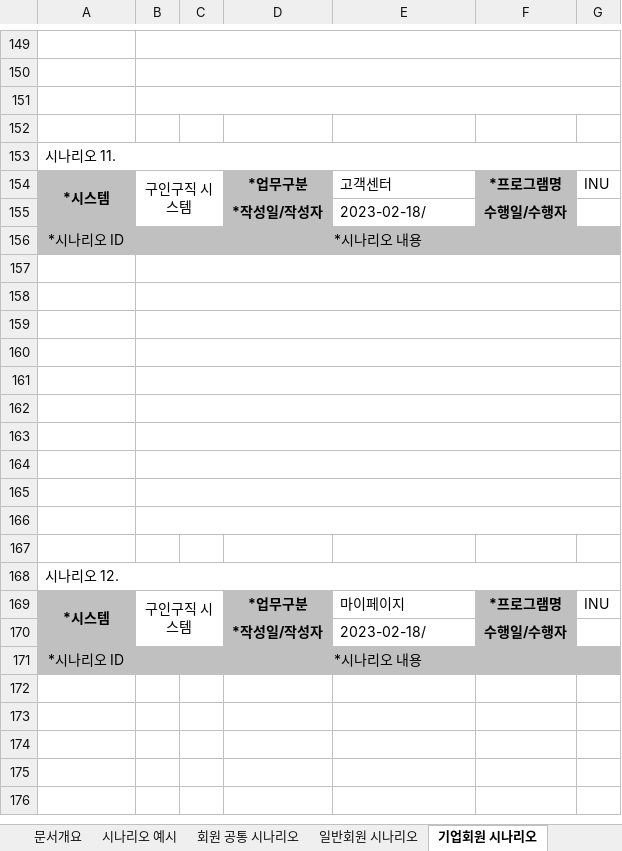
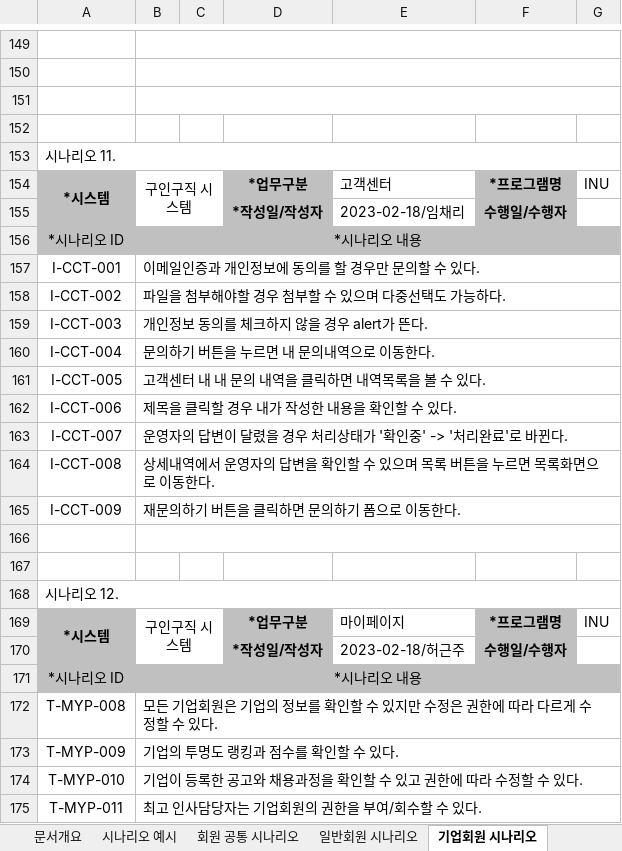
Before and after one commit to facio313/FinalProject, an Excel workbook: 산출물/17.통합테스트시나리오.xlsx, sheet 기업회원 시나리오, drawn as a sheet; only a part is shown, gaps mark what is left out; values as stored, in another font and other column widths than the file's, no borders; charts and pictures not drawn; the diff covers the shown part only; the diff names each change by its address in the sheet, - before the commit and + after, or states it on an @@ line.

```diff
--- a/산출물/17.통합테스트시나리오.xlsx (sheet 기업회원 시나리오)
+++ b/산출물/17.통합테스트시나리오.xlsx (sheet 기업회원 시나리오)
-E155: 2023-02-18/
+E155: 2023-02-18/임채리
-row 157: (empty)
+row 157: I-CCT-001 | 이메일인증과 개인정보에 동의를 할 경우만 문의할 수 있다.
-row 158: (empty)
+row 158: I-CCT-002 | 파일을 첨부해야할 경우 첨부할 수 있으며 다중선택도 가능하다.
-row 159: (empty)
+row 159: I-CCT-003 | 개인정보 동의를 체크하지 않을 경우 alert가 뜬다.
-row 160: (empty)
+row 160: I-CCT-004 | 문의하기 버튼을 누르면 내 문의내역으로 이동한다.
-row 161: (empty)
+row 161: I-CCT-005 | 고객센터 내 내 문의 내역을 클릭하면 내역목록을 볼 수 있다.
-row 162: (empty)
+row 162: I-CCT-006 | 제목을 클릭할 경우 내가 작성한 내용을 확인할 수 있다.
-row 163: (empty)
+row 163: I-CCT-007 | 운영자의 답변이 달렸을 경우 처리상태가 '확인중' -> '처리완료'로 바뀐다.
-row 164: (empty)
+row 164: I-CCT-008 | 상세내역에서 운영자의 답변을 확인할 수 있으며 목록 버튼을 누르면 목록화면으로 이동한다.
-row 165: (empty)
+row 165: I-CCT-009 | 재문의하기 버튼을 클릭하면 문의하기 폼으로 이동한다.
-E170: 2023-02-18/
+E170: 2023-02-18/허근주
+row 172: T-MYP-008 | 모든 기업회원은 기업의 정보를 확인할 수 있지만 수정은 권한에 따라 다르게 수정할 수 있다.
+row 173: T-MYP-009 | 기업의 투명도 랭킹과 점수를 확인할 수 있다.
+row 174: T-MYP-010 | 기업이 등록한 공고와 채용과정을 확인할 수 있고 권한에 따라 수정할 수 있다.
+row 175: T-MYP-011 | 최고 인사담당자는 기업회원의 권한을 부여/회수할 수 있다.
```
Also changed, not shown: 23 edited cells elsewhere in this sheet, sheet 회원 공통 시나리오, sheet 일반회원 시나리오, sheet 관리자 시나리오, sheet 문서개요.
